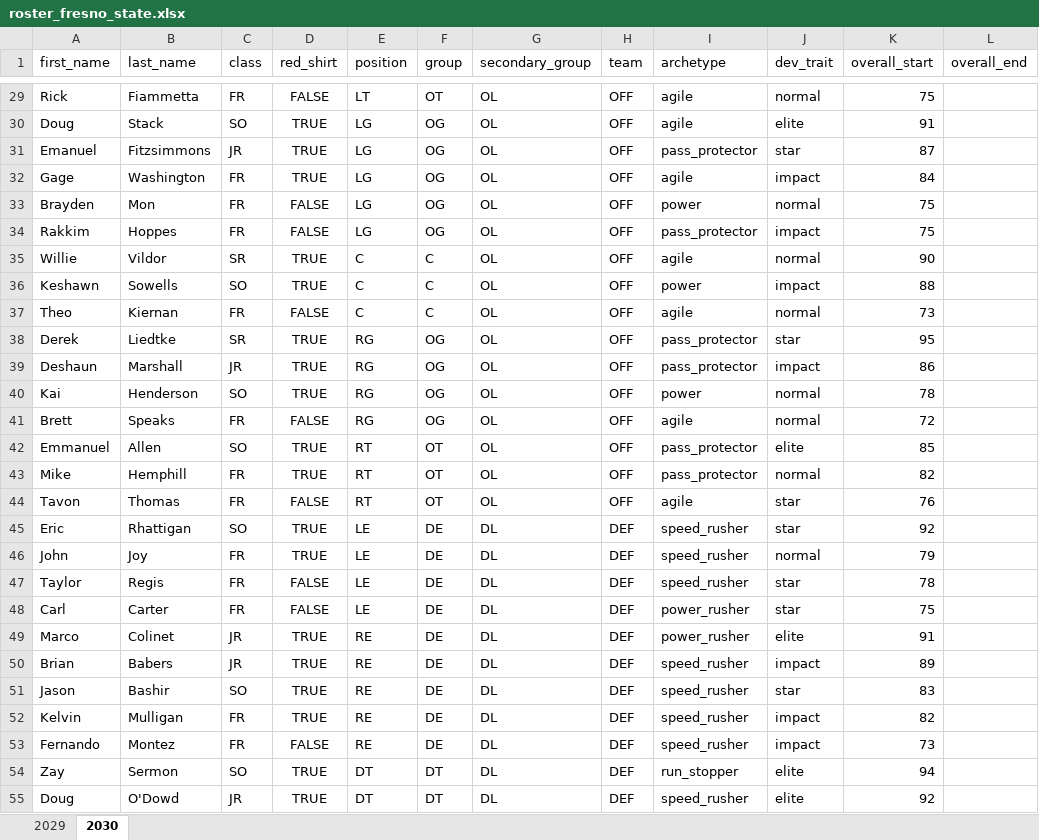
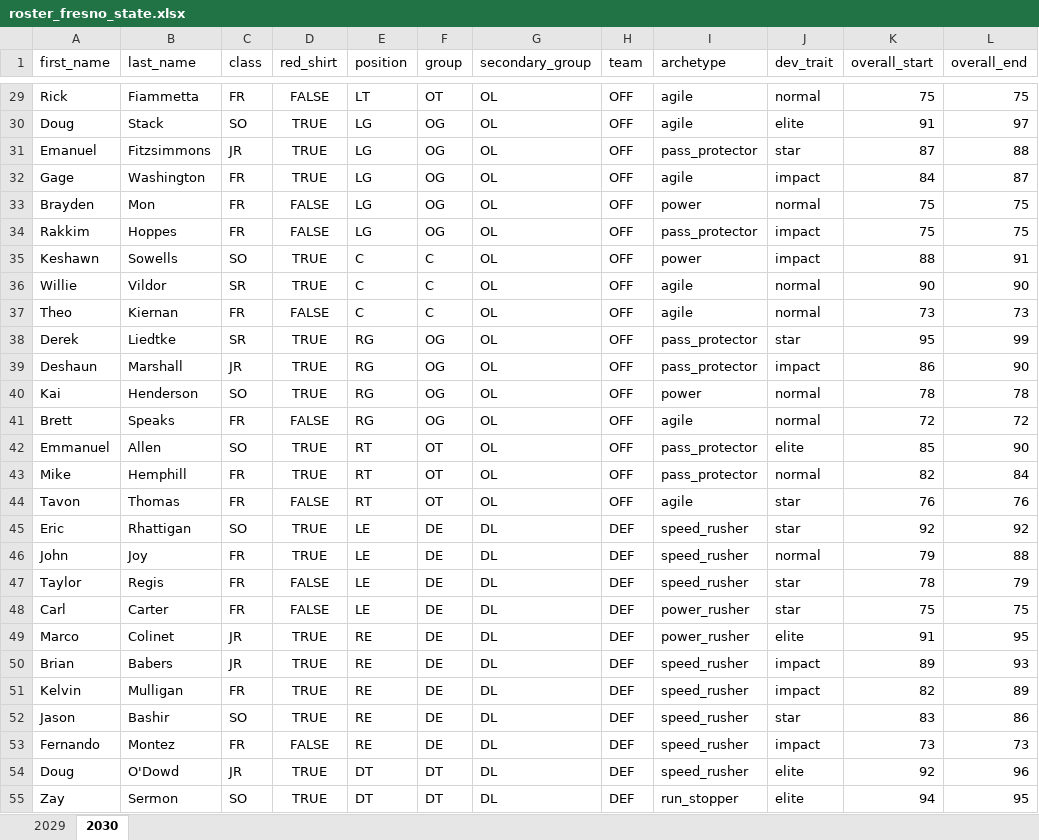
Before and after one commit to cdpeters/cfb-analysis, an Excel workbook: data/datasets/roster_fresno_state.xlsx, sheet 2030, drawn as a sheet; only a part is shown, gaps mark what is left out; values as stored, in another font and other column widths than the file's, no borders; table styles not drawn; removed rows and columns are numbered as before the commit, all else as after; the diff covers the shown part only; the diff names each change by its address in the sheet, - before the commit and + after, or states it on an @@ line.

Commit message:
Add overall_end values for fresno state 2030

```diff
--- a/data/datasets/roster_fresno_state.xlsx (sheet 2030)
+++ b/data/datasets/roster_fresno_state.xlsx (sheet 2030)
-L29 (overall_end): (empty)
+L29 (overall_end): 75
-L30 (overall_end): (empty)
+L30 (overall_end): 97
-L31 (overall_end): (empty)
+L31 (overall_end): 88
-L32 (overall_end): (empty)
+L32 (overall_end): 87
-L33:L34 (overall_end): (empty)
+L33:L34 (overall_end): 75
-row 35: Willie | Vildor | SR | TRUE | C | C | OL | OFF | agile | normal | 90
-L35 (overall_end): (empty)
+L35 (overall_end): 91
+row 36: Willie | Vildor | SR | TRUE | C | C | OL | OFF | agile | normal | 90 | 90
-L37 (overall_end): (empty)
+L37 (overall_end): 73
-L38 (overall_end): (empty)
+L38 (overall_end): 99
-L39 (overall_end): (empty)
+L39 (overall_end): 90
-L40 (overall_end): (empty)
+L40 (overall_end): 78
-L41 (overall_end): (empty)
+L41 (overall_end): 72
-L42 (overall_end): (empty)
+L42 (overall_end): 90
-L43 (overall_end): (empty)
+L43 (overall_end): 84
-L44 (overall_end): (empty)
+L44 (overall_end): 76
-L45 (overall_end): (empty)
+L45 (overall_end): 92
-L46 (overall_end): (empty)
+L46 (overall_end): 88
-L47 (overall_end): (empty)
+L47 (overall_end): 79
-L48 (overall_end): (empty)
+L48 (overall_end): 75
-L49 (overall_end): (empty)
+L49 (overall_end): 95
-L50 (overall_end): (empty)
+L50 (overall_end): 93
-row 51: Jason | Bashir | SO | TRUE | RE | DE | DL | DEF | speed_rusher | star | 83
-L51 (overall_end): (empty)
+L51 (overall_end): 89
+row 52: Jason | Bashir | SO | TRUE | RE | DE | DL | DEF | speed_rusher | star | 83 | 86
-L53 (overall_end): (empty)
+L53 (overall_end): 73
-row 54: Zay | Sermon | SO | TRUE | DT | DT | DL | DEF | run_stopper | elite | 94
-L54 (overall_end): (empty)
+L54 (overall_end): 96
+row 55: Zay | Sermon | SO | TRUE | DT | DT | DL | DEF | run_stopper | elite | 94 | 95
```
Also changed, not shown: 7 added rows, 7 removed rows and 51 edited cells elsewhere in this sheet, sheet 2029.
